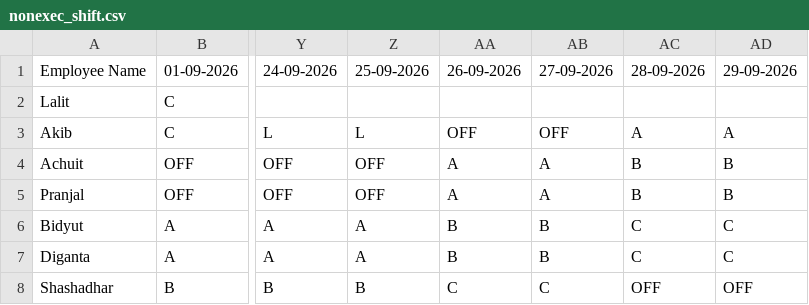
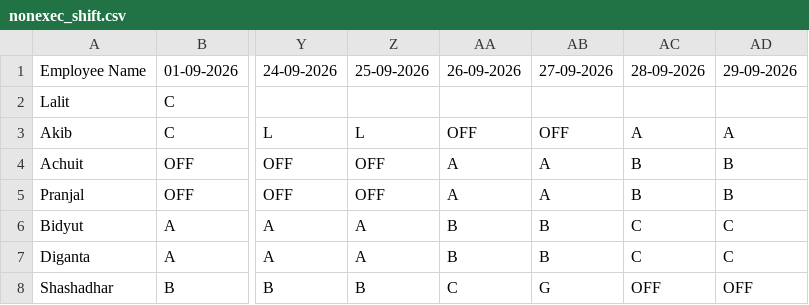
Before and after one commit to debajitd1292/beta, a CSV file: nonexec_shift.csv, drawn as a sheet; only a part is shown, gaps mark what is left out; the diff names each change by its address in the sheet, - before the commit and + after, or states it on an @@ line.

Commit message:
Update nonexec_shift.csv

```diff
--- a/nonexec_shift.csv
+++ b/nonexec_shift.csv
-AB8: C
+AB8: G
```
